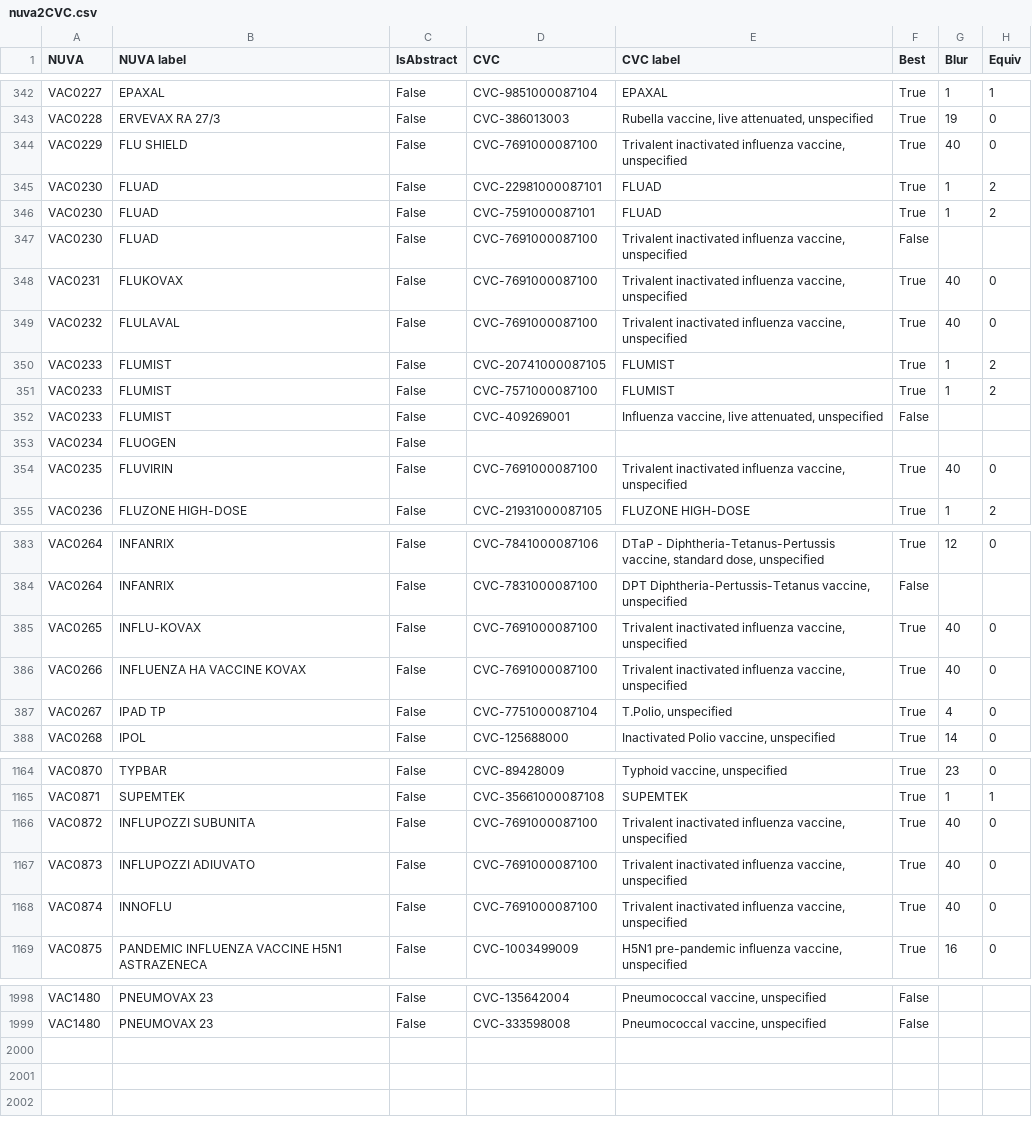
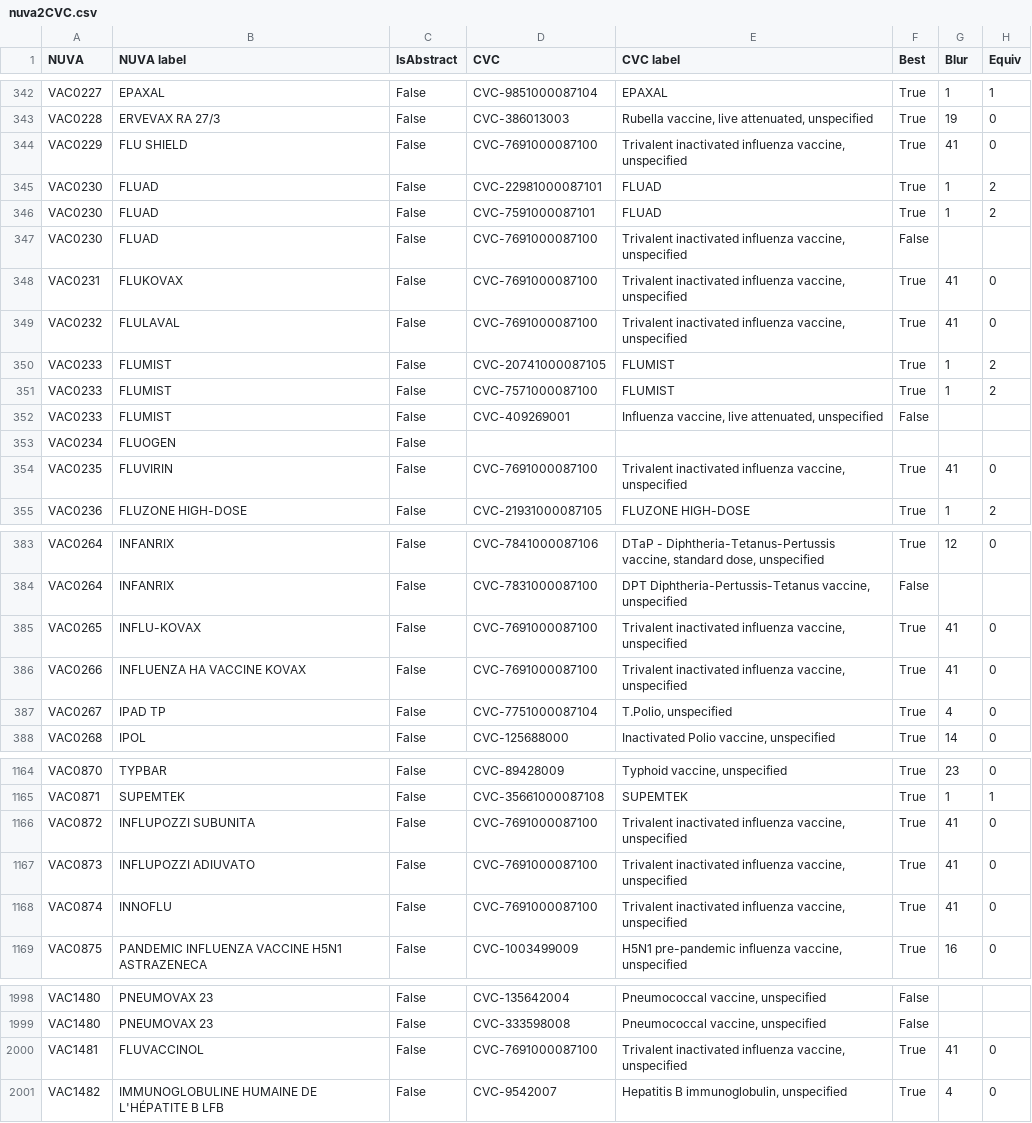
Before and after one commit to IVC-NUVA/NUVA, a CSV file: Release/Alignments/CVC/nuva2CVC.csv, drawn as a sheet; only a part is shown, gaps mark what is left out; the diff covers the shown part only.

```diff
--- a/Release/Alignments/CVC/nuva2CVC.csv
+++ b/Release/Alignments/CVC/nuva2CVC.csv
@@ -343,3 +343,3 @@ VAC0227;EPAXAL;False;CVC-9851000087104;EPAXAL;True;1;1
 VAC0228;ERVEVAX RA 27/3;False;CVC-386013003;Rubella vaccine, live attenuated, unspecified;True;19;0
-VAC0229;FLU SHIELD;False;CVC-7691000087100;Trivalent inactivated influenza vaccine, unspecified;True;40;0
+VAC0229;FLU SHIELD;False;CVC-7691000087100;Trivalent inactivated influenza vaccine, unspecified;True;41;0
 VAC0230;FLUAD;False;CVC-22981000087101;FLUAD;True;1;2
@@ -347,4 +347,4 @@ VAC0230;FLUAD;False;CVC-7591000087101;FLUAD;True;1;2
 VAC0230;FLUAD;False;CVC-7691000087100;Trivalent inactivated influenza vaccine, unspecified;False;;
-VAC0231;FLUKOVAX;False;CVC-7691000087100;Trivalent inactivated influenza vaccine, unspecified;True;40;0
-VAC0232;FLULAVAL;False;CVC-7691000087100;Trivalent inactivated influenza vaccine, unspecified;True;40;0
+VAC0231;FLUKOVAX;False;CVC-7691000087100;Trivalent inactivated influenza vaccine, unspecified;True;41;0
+VAC0232;FLULAVAL;False;CVC-7691000087100;Trivalent inactivated influenza vaccine, unspecified;True;41;0
 VAC0233;FLUMIST;False;CVC-20741000087105;FLUMIST;True;1;2
@@ -353,3 +353,3 @@ VAC0233;FLUMIST;False;CVC-409269001;Influenza vaccine, live attenuated, unspecif
 VAC0234;FLUOGEN;False;;;;
-VAC0235;FLUVIRIN;False;CVC-7691000087100;Trivalent inactivated influenza vaccine, unspecified;True;40;0
+VAC0235;FLUVIRIN;False;CVC-7691000087100;Trivalent inactivated influenza vaccine, unspecified;True;41;0
 VAC0236;FLUZONE HIGH-DOSE;False;CVC-21931000087105;FLUZONE HIGH-DOSE;True;1;2
@@ -384,4 +384,4 @@ VAC0264;INFANRIX;False;CVC-7841000087106;DTaP - Diphtheria-Tetanus-Pertussis vac
 VAC0264;INFANRIX;False;CVC-7831000087100;DPT Diphtheria-Pertussis-Tetanus vaccine, unspecified;False;;
-VAC0265;INFLU-KOVAX;False;CVC-7691000087100;Trivalent inactivated influenza vaccine, unspecified;True;40;0
-VAC0266;INFLUENZA HA VACCINE KOVAX;False;CVC-7691000087100;Trivalent inactivated influenza vaccine, unspecified;True;40;0
+VAC0265;INFLU-KOVAX;False;CVC-7691000087100;Trivalent inactivated influenza vaccine, unspecified;True;41;0
+VAC0266;INFLUENZA HA VACCINE KOVAX;False;CVC-7691000087100;Trivalent inactivated influenza vaccine, unspecified;True;41;0
 VAC0267;IPAD TP;False;CVC-7751000087104;T.Polio, unspecified;True;4;0
@@ -1165,5 +1165,5 @@ VAC0870;TYPBAR;False;CVC-89428009;Typhoid vaccine, unspecified;True;23;0
 VAC0871;SUPEMTEK;False;CVC-35661000087108;SUPEMTEK;True;1;1
-VAC0872;INFLUPOZZI SUBUNITA;False;CVC-7691000087100;Trivalent inactivated influenza vaccine, unspecified;True;40;0
-VAC0873;INFLUPOZZI ADIUVATO;False;CVC-7691000087100;Trivalent inactivated influenza vaccine, unspecified;True;40;0
-VAC0874;INNOFLU;False;CVC-7691000087100;Trivalent inactivated influenza vaccine, unspecified;True;40;0
+VAC0872;INFLUPOZZI SUBUNITA;False;CVC-7691000087100;Trivalent inactivated influenza vaccine, unspecified;True;41;0
+VAC0873;INFLUPOZZI ADIUVATO;False;CVC-7691000087100;Trivalent inactivated influenza vaccine, unspecified;True;41;0
+VAC0874;INNOFLU;False;CVC-7691000087100;Trivalent inactivated influenza vaccine, unspecified;True;41;0
 VAC0875;PANDEMIC INFLUENZA VACCINE H5N1 ASTRAZENECA;False;CVC-1003499009;H5N1 pre-pandemic influenza vaccine, unspecified;True;16;0
@@ -1999 +1999,3 @@ VAC1480;PNEUMOVAX 23;False;CVC-135642004;Pneumococcal vaccine, unspecified;False
 VAC1480;PNEUMOVAX 23;False;CVC-333598008;Pneumococcal vaccine, unspecified;False;;
+VAC1481;FLUVACCINOL;False;CVC-7691000087100;Trivalent inactivated influenza vaccine, unspecified;True;41;0
+VAC1482;IMMUNOGLOBULINE HUMAINE DE L'HÉPATITE B LFB;False;CVC-9542007;Hepatitis B immunoglobulin, unspecified;True;4;0
```
Also changed, not shown: 35 edited cells elsewhere in this file, Release/Alignments/ATC/nuva2ATC.csv, Release/Alignments/CIP/nuva2CIP.csv, 48 other files.
